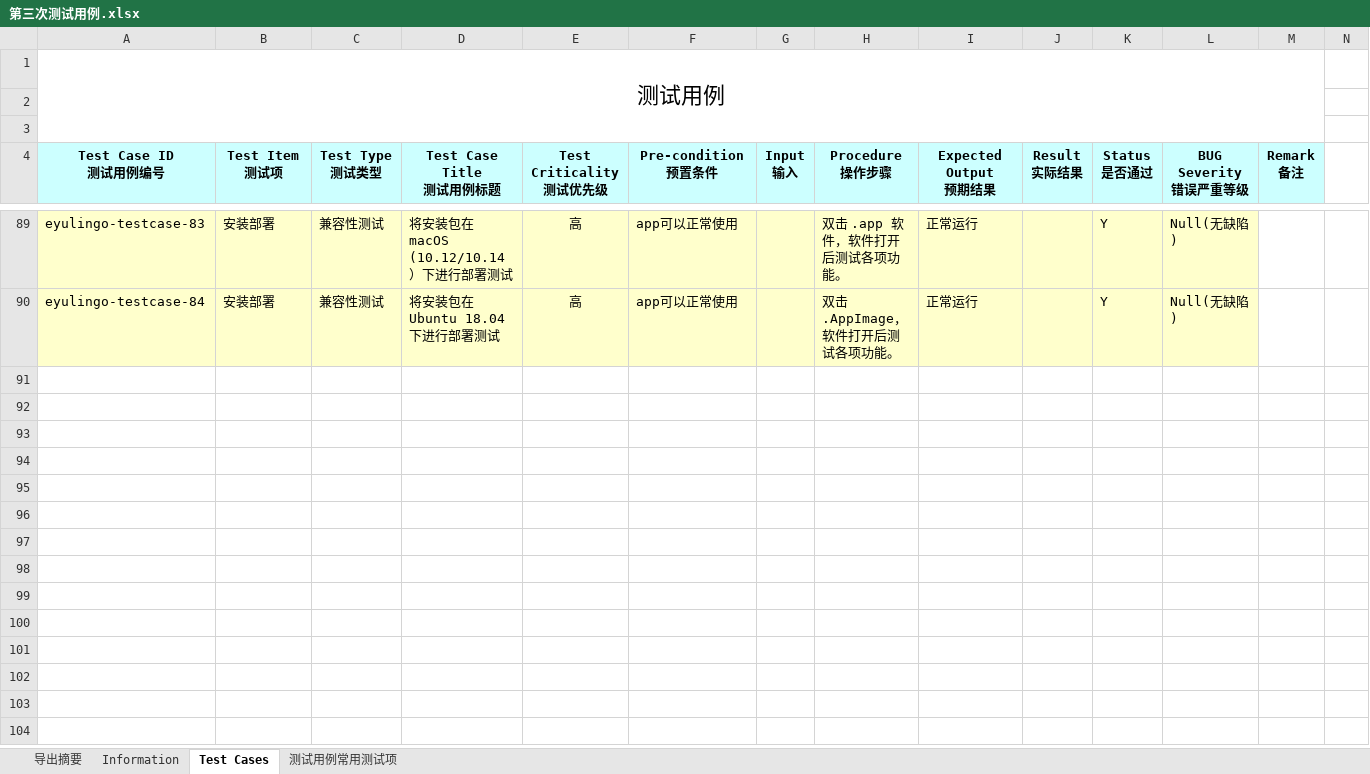
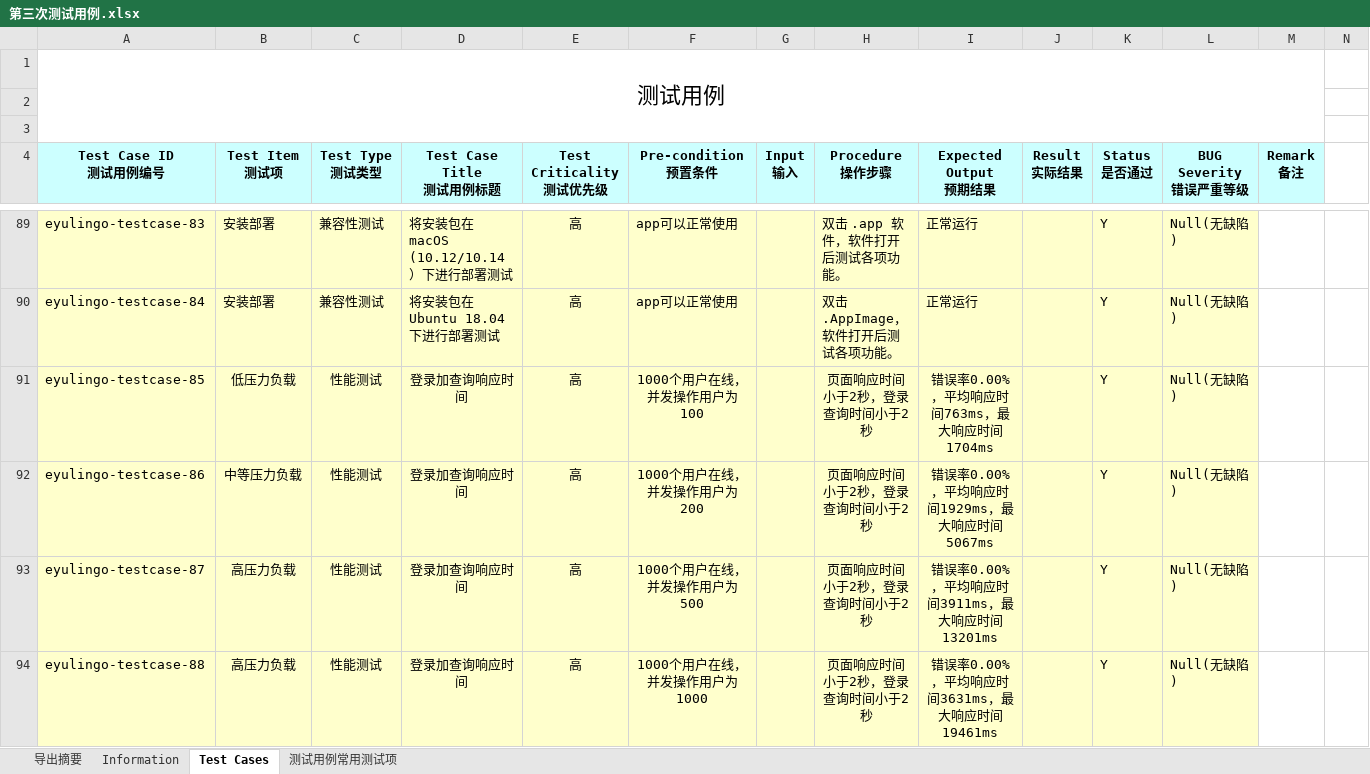
Before and after one commit to eyulingo/paper-work, an Excel workbook: 第三次迭代总结/第三次测试用例.xlsx, sheet Test Cases, drawn as a sheet; only a part is shown, gaps mark what is left out; values as stored, in another font and other column widths than the file's, no borders; rows hold the shown columns only; the diff names each change by its address in the sheet, - before the commit and + after, or states it on an @@ line.

```diff
--- a/第三次迭代总结/第三次测试用例.xlsx (sheet Test Cases)
+++ b/第三次迭代总结/第三次测试用例.xlsx (sheet Test Cases)
+row 91: eyulingo-testcase-85 | 低压力负载 | 性能测试 | 登录加查询响应时间 | 高 | 1000个用户在线，并发操作用户为100 |  | 页面响应时间小于2秒，登录查询时间小于2秒 | 错误率0.00%，平均响应时间763ms，最大响应时间1704ms |  | Y | Null(无缺陷)
+row 92: eyulingo-testcase-86 | 中等压力负载 | 性能测试 | 登录加查询响应时间 | 高 | 1000个用户在线，并发操作用户为200 |  | 页面响应时间小于2秒，登录查询时间小于2秒 | 错误率0.00%，平均响应时间1929ms，最大响应时间5067ms |  | Y | Null(无缺陷)
+row 93: eyulingo-testcase-87 | 高压力负载 | 性能测试 | 登录加查询响应时间 | 高 | 1000个用户在线，并发操作用户为500 |  | 页面响应时间小于2秒，登录查询时间小于2秒 | 错误率0.00%，平均响应时间3911ms，最大响应时间13201ms |  | Y | Null(无缺陷)
+row 94: eyulingo-testcase-88 | 高压力负载 | 性能测试 | 登录加查询响应时间 | 高 | 1000个用户在线，并发操作用户为1000 |  | 页面响应时间小于2秒，登录查询时间小于2秒 | 错误率0.00%，平均响应时间3631ms，最大响应时间19461ms |  | Y | Null(无缺陷)
```
Also changed, not shown: sheet Information, formulas that keep their value, 2 other files.
